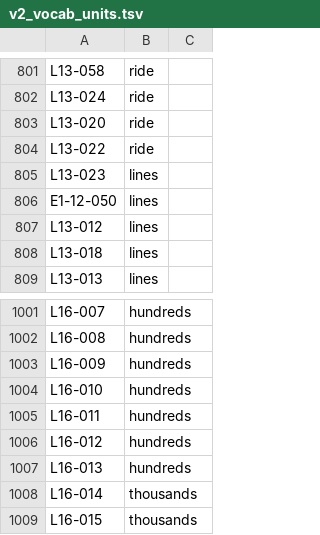
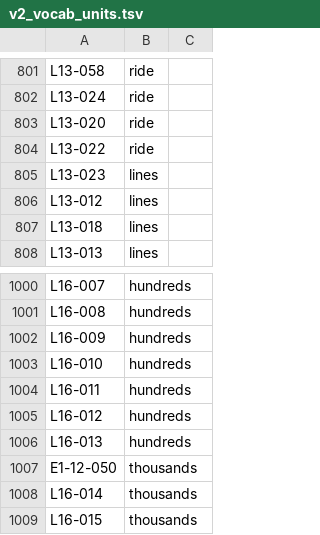
Before and after one commit to NOVA-XO/irodori-vocab, a TSV file: tools/v2_vocab_units.tsv, drawn as a sheet; only a part is shown, gaps mark what is left out.

```diff
--- a/tools/v2_vocab_units.tsv
+++ b/tools/v2_vocab_units.tsv
@@ -805,3 +805,2 @@ L13-022	ride
 L13-023	lines
-E1-12-050	lines
 L13-012	lines
@@ -1007,2 +1006,3 @@ L16-012	hundreds
 L16-013	hundreds
+E1-12-050	thousands
 L16-014	thousands
```
Also changed, not shown: tools/v2_vocab_fix.tsv, tools/v2_vocab_legacy.tsv, 15 other files.
